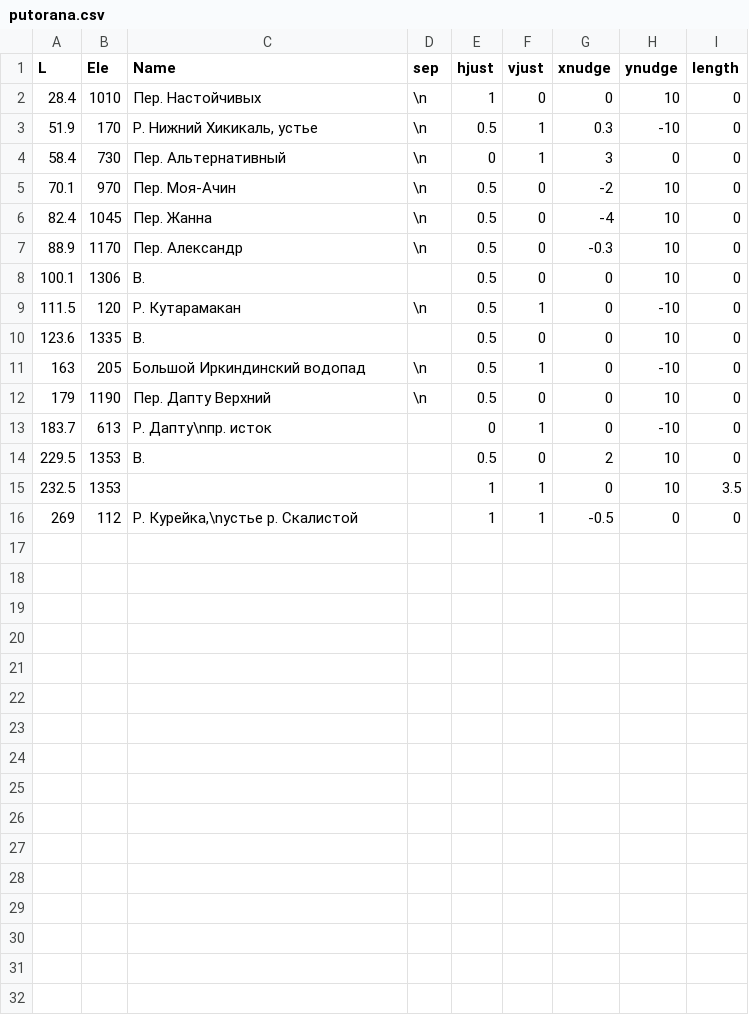
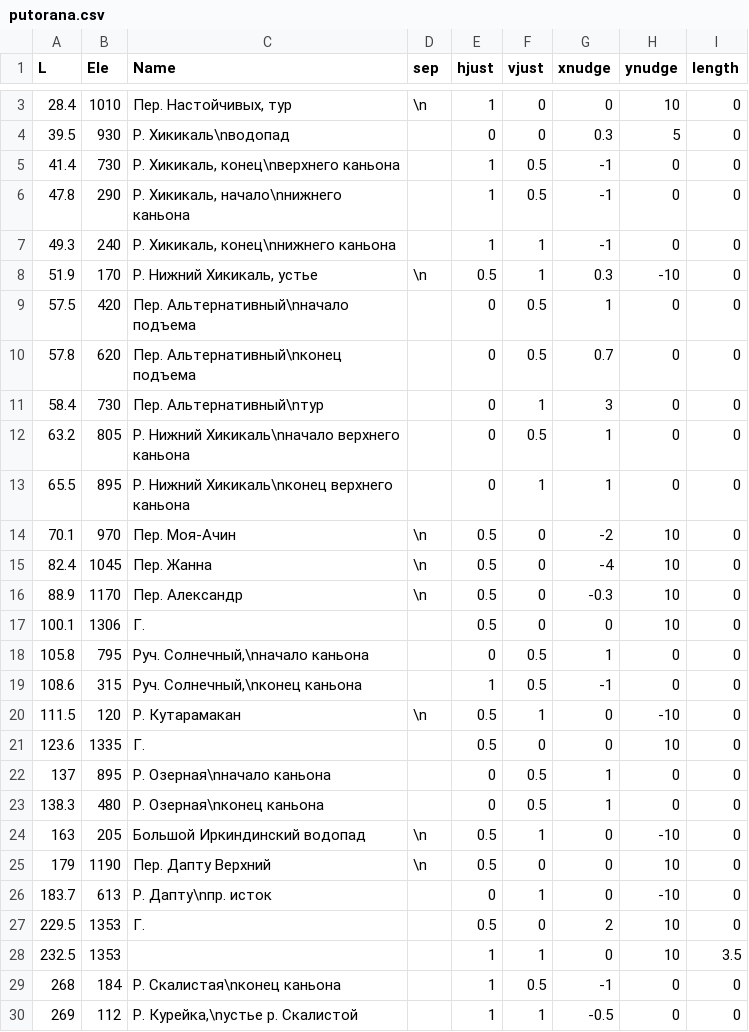
Before and after one commit to yubar/GPX4Report, a CSV file: putorana.csv, drawn as a sheet; only a part is shown, gaps mark what is left out; the diff covers the shown part only.

Commit message:
Putorana upd

```diff
--- a/putorana.csv
+++ b/putorana.csv
@@ -2,4 +3,12 @@
-28.4,1010,Пер. Настойчивых,\n,1,0,0,10,0
+28.4,1010,"Пер. Настойчивых, тур",\n,1,0,0,10,0
+39.5,930,Р. Хикикаль\nводопад,,0,0,0.3,5,0
+41.4,730,"Р. Хикикаль, конец\nверхнего каньона",,1,0.5,-1,0,0
+47.8,290,"Р. Хикикаль, начало\nнижнего каньона",,1,0.5,-1,0,0
+49.3,240,"Р. Хикикаль, конец\nнижнего каньона",,1,1,-1,0,0
 51.9,170,"Р. Нижний Хикикаль, устье",\n,0.5,1,0.3,-10,0
-58.4,730,Пер. Альтернативный,\n,0,1,3,0,0
+57.5,420,Пер. Альтернативный\nначало подъема,,0,0.5,1,0,0
+57.8,620,Пер. Альтернативный\nконец подъема,,0,0.5,0.7,0,0
+58.4,730,Пер. Альтернативный\nтур,,0,1,3,0,0
+63.2,805,Р. Нижний Хикикаль\nначало верхнего каньона,,0,0.5,1,0,0
+65.5,895,Р. Нижний Хикикаль\nконец верхнего каньона,,0,1,1,0,0
 70.1,970,Пер. Моя-Ачин,\n,0.5,0,-2,10,0
@@ -7,5 +16,9 @@
 88.9,1170,Пер. Александр,\n,0.5,0,-0.3,10,0
-100.1,1306,В. ," ",0.5,0,0,10,0
+100.1,1306,Г. ," ",0.5,0,0,10,0
+105.8,795,"Руч. Солнечный,\nначало каньона",,0,0.5,1,0,0
+108.6,315,"Руч. Солнечный,\nконец каньона",,1,0.5,-1,0,0
 111.5,120,Р. Кутарамакан,\n,0.5,1,0,-10,0
-123.6,1335,В.," ",0.5,0,0,10,0
+123.6,1335,Г.," ",0.5,0,0,10,0
+137,895,Р. Озерная\nначало каньона,,0,0.5,1,0,0
+138.3,480,Р. Озерная\nконец каньона,,0,0.5,1,0,0
 163,205,Большой Иркиндинский водопад,\n,0.5,1,0,-10,0
@@ -13,4 +26,5 @@
 183.7,613,Р. Дапту\nпр. исток,,0,1,0,-10,0
-229.5,1353,В. ," ",0.5,0,2,10,0
+229.5,1353,Г. ," ",0.5,0,2,10,0
 232.5,1353,, ,1,1,0,10,3.5
+268,184,Р. Скалистая\nконец каньона,,1,0.5,-1,0,0
 269,112,"Р. Курейка,\nустье р. Скалистой",,1,1,-0.5,0,0
```
Also changed, not shown: 1 added row elsewhere in this file, 4 other files.
